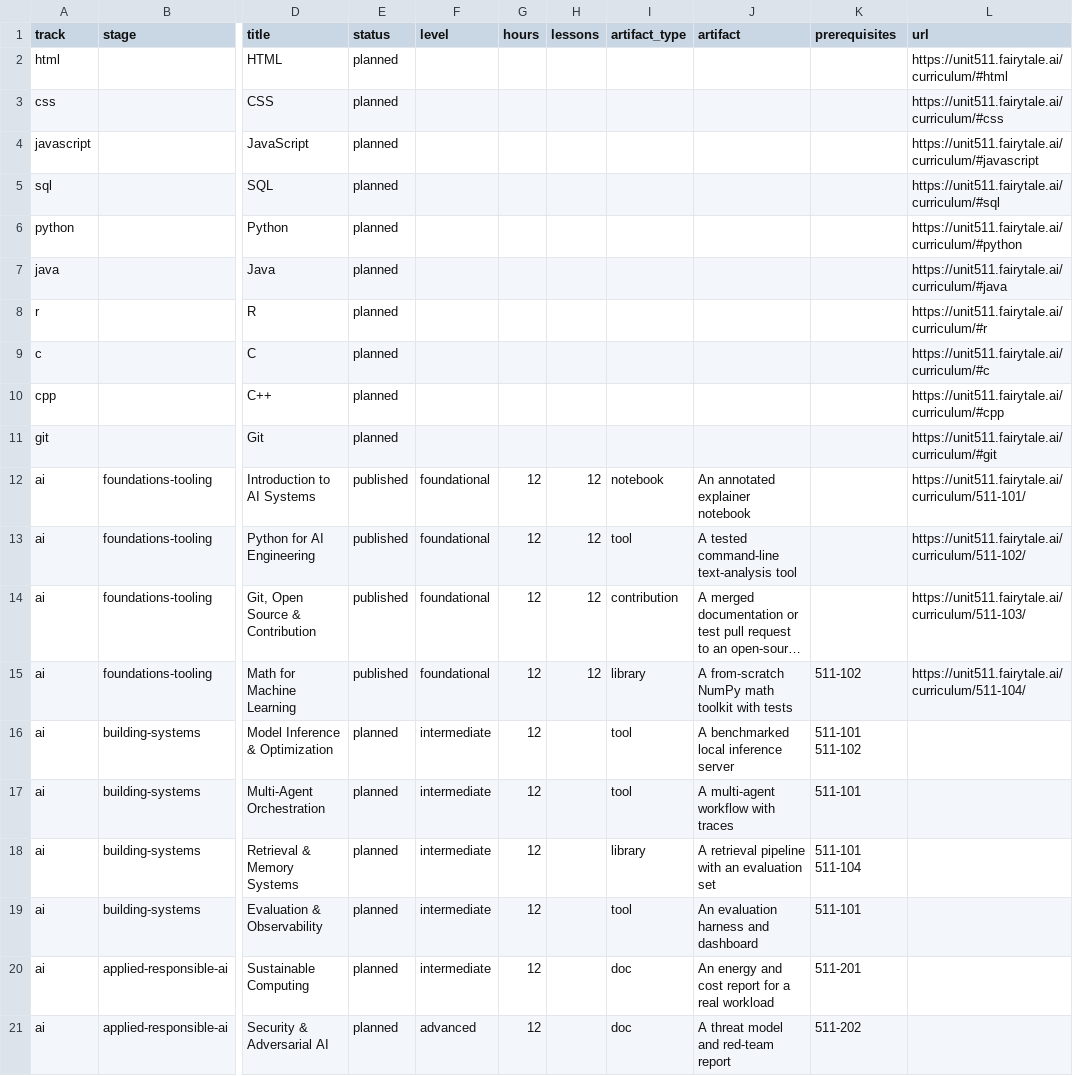
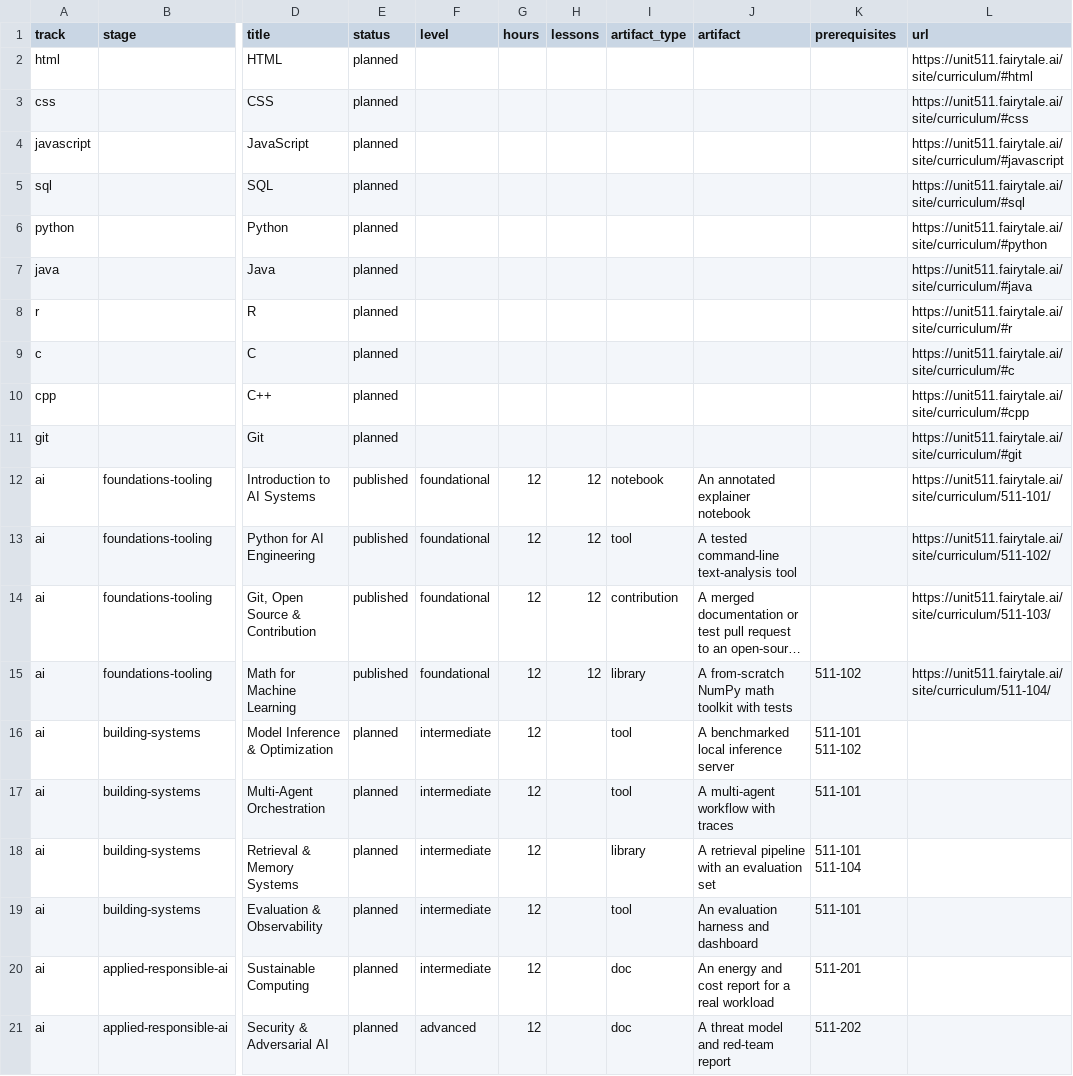
Before and after one commit to unitDXI/.github, a CSV file: site/curriculum.csv, drawn as a sheet; only a part is shown, gaps mark what is left out; long unchanged cells end in …; the diff names each change by its address in the sheet, - before the commit and + after, or states it on an @@ line.

```diff
--- a/site/curriculum.csv
+++ b/site/curriculum.csv
-L2 (url): https://unit511.fairytale.ai/curriculum/#html
+L2 (url): https://unit511.fairytale.ai/site/curriculum/#html
-L3 (url): https://unit511.fairytale.ai/curriculum/#css
+L3 (url): https://unit511.fairytale.ai/site/curriculum/#css
-L4 (url): https://unit511.fairytale.ai/curriculum/#javascript
+L4 (url): https://unit511.fairytale.ai/site/curriculum/#javascript
-L5 (url): https://unit511.fairytale.ai/curriculum/#sql
+L5 (url): https://unit511.fairytale.ai/site/curriculum/#sql
-L6 (url): https://unit511.fairytale.ai/curriculum/#python
+L6 (url): https://unit511.fairytale.ai/site/curriculum/#python
-L7 (url): https://unit511.fairytale.ai/curriculum/#java
+L7 (url): https://unit511.fairytale.ai/site/curriculum/#java
-L8 (url): https://unit511.fairytale.ai/curriculum/#r
+L8 (url): https://unit511.fairytale.ai/site/curriculum/#r
-L9 (url): https://unit511.fairytale.ai/curriculum/#c
+L9 (url): https://unit511.fairytale.ai/site/curriculum/#c
-L10 (url): https://unit511.fairytale.ai/curriculum/#cpp
+L10 (url): https://unit511.fairytale.ai/site/curriculum/#cpp
-L11 (url): https://unit511.fairytale.ai/curriculum/#git
+L11 (url): https://unit511.fairytale.ai/site/curriculum/#git
-L12 (url): https://unit511.fairytale.ai/curriculum/511-101/
+L12 (url): https://unit511.fairytale.ai/site/curriculum/511-101/
-L13 (url): https://unit511.fairytale.ai/curriculum/511-102/
+L13 (url): https://unit511.fairytale.ai/site/curriculum/511-102/
-L14 (url): https://unit511.fairytale.ai/curriculum/511-103/
+L14 (url): https://unit511.fairytale.ai/site/curriculum/511-103/
-L15 (url): https://unit511.fairytale.ai/curriculum/511-104/
+L15 (url): https://unit511.fairytale.ai/site/curriculum/511-104/
```
Also changed, not shown: 47 other files.
